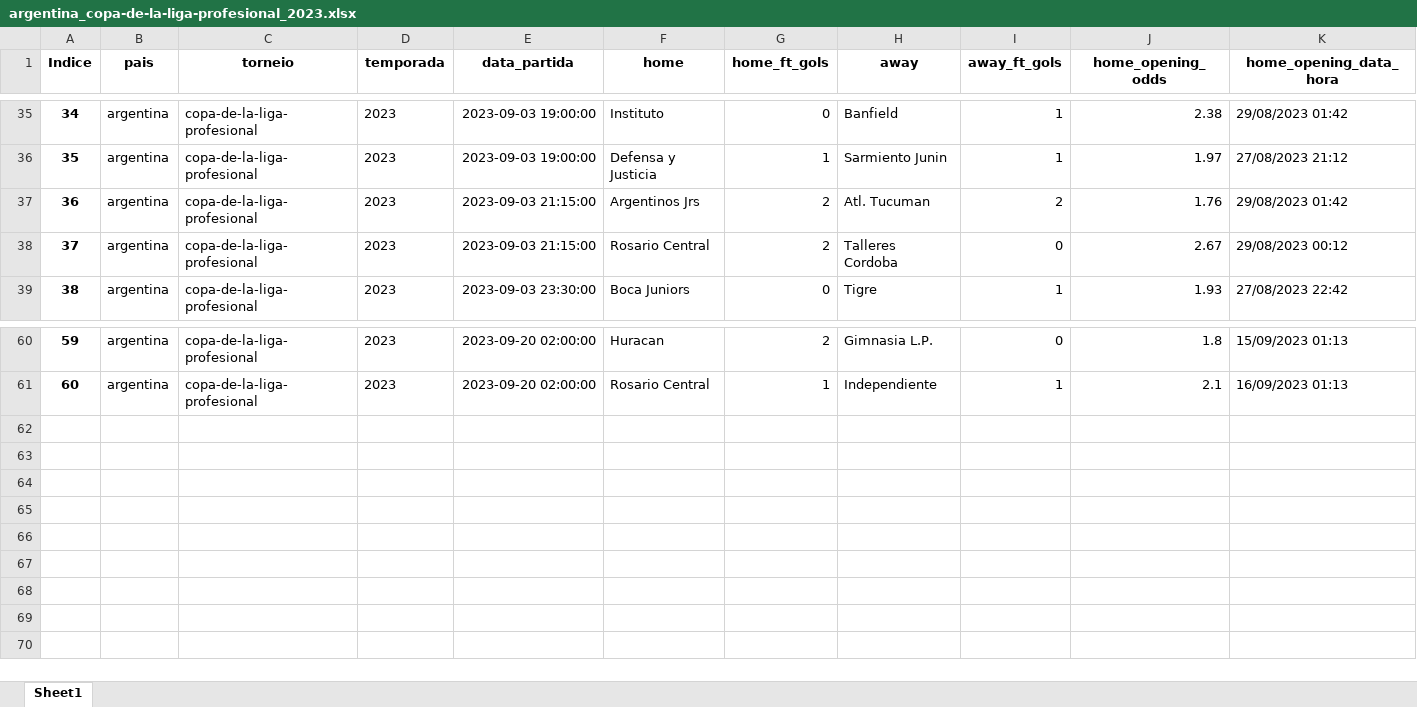
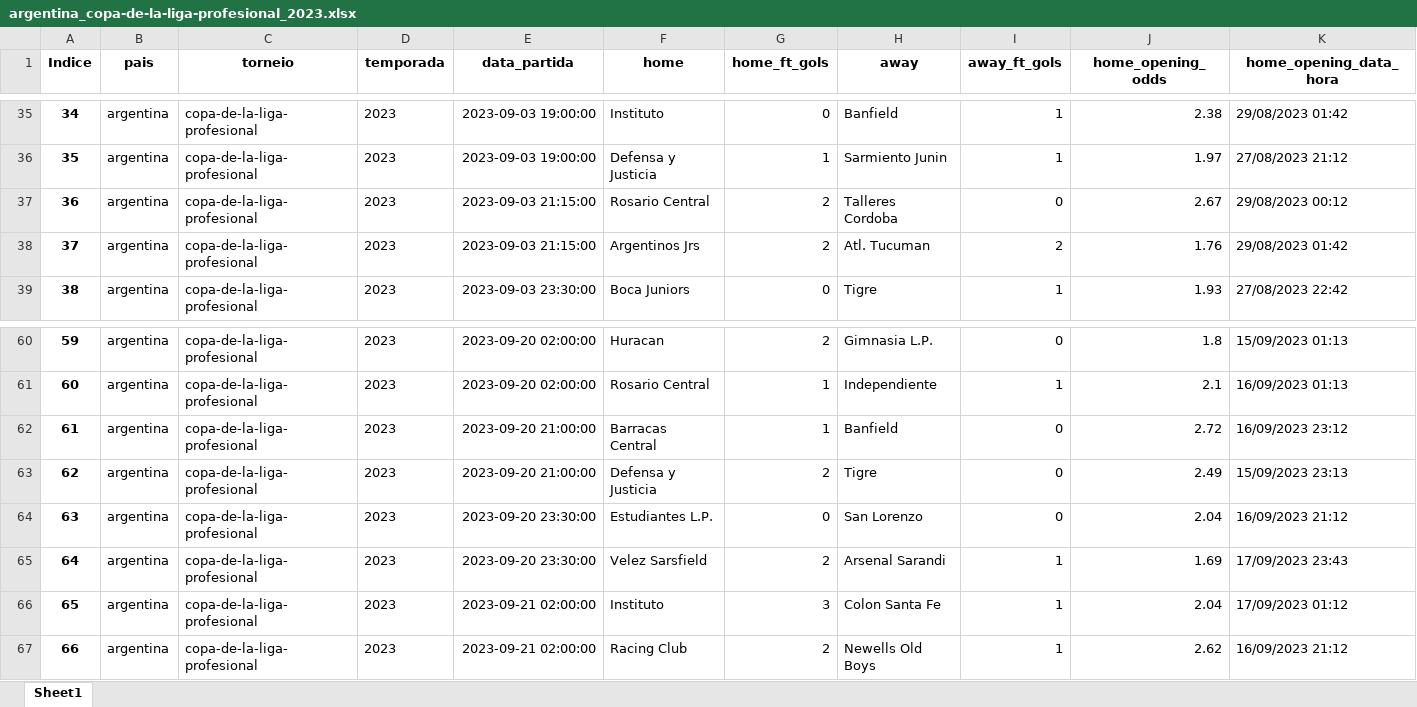
Before and after one commit to manuelpicaro/poco, an Excel workbook: 2023/argentina_copa-de-la-liga-profesional_2023.xlsx, sheet Sheet1, drawn as a sheet; only a part is shown, gaps mark what is left out; values as stored, in another font and other column widths than the file's, no borders; addresses are those after the commit; rows hold the shown columns only; the diff names each change by its address in the sheet, - before the commit and + after, or states it on an @@ line.

```diff
--- a/2023/argentina_copa-de-la-liga-profesional_2023.xlsx (sheet Sheet1)
+++ b/2023/argentina_copa-de-la-liga-profesional_2023.xlsx (sheet Sheet1)
@@ row 38 moved to row 37: 36 @@
@@ column A (Indice) renumbered in row 38 @@
+row 62: 61 | argentina | copa-de-la-liga-profesional | 2023 | 2023-09-20 21:00:00 | Barracas Central | 1 | Banfield | 0 | 2.72 | 16/09/2023 23:12
+row 63: 62 | argentina | copa-de-la-liga-profesional | 2023 | 2023-09-20 21:00:00 | Defensa y Justicia | 2 | Tigre | 0 | 2.49 | 15/09/2023 23:13
+row 64: 63 | argentina | copa-de-la-liga-profesional | 2023 | 2023-09-20 23:30:00 | Estudiantes L.P. | 0 | San Lorenzo | 0 | 2.04 | 16/09/2023 21:12
+row 65: 64 | argentina | copa-de-la-liga-profesional | 2023 | 2023-09-20 23:30:00 | Velez Sarsfield | 2 | Arsenal Sarandi | 1 | 1.69 | 17/09/2023 23:43
+row 66: 65 | argentina | copa-de-la-liga-profesional | 2023 | 2023-09-21 02:00:00 | Instituto | 3 | Colon Santa Fe | 1 | 2.04 | 17/09/2023 01:12
+row 67: 66 | argentina | copa-de-la-liga-profesional | 2023 | 2023-09-21 02:00:00 | Racing Club | 2 | Newells Old Boys | 1 | 2.62 | 16/09/2023 21:12
```
Also changed, not shown: 2023/brazil_serie-a_2023.xlsx, 2023/england_championship_2023-2024.xlsx, 5 other files.
